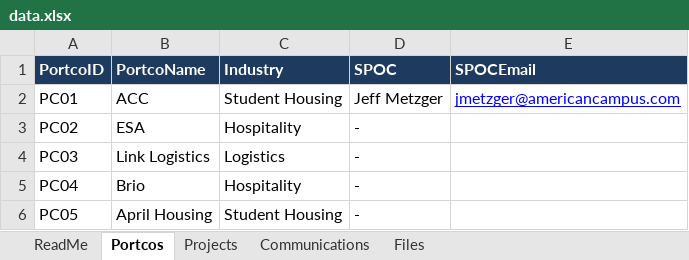
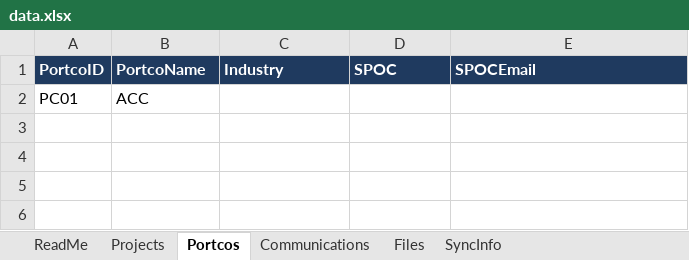
Before and after one commit to Portco-Revantage/L-L-Dashboard, an Excel workbook: data.xlsx, sheet Portcos, drawn as a sheet; values as stored, in another font and other column widths than the file's, no borders; the diff names each change by its address in the sheet, - before the commit and + after, or states it on an @@ line.

```diff
--- a/data.xlsx (sheet Portcos)
+++ b/data.xlsx (sheet Portcos)
+sheet tab: SyncInfo
@@ sheet tab order changed: ReadMe | Projects | Portcos | Communications | Files | SyncInfo @@
-C2 (Industry): Student Housing
+C2 (Industry): (empty)
-D2 (SPOC): Jeff Metzger
+D2 (SPOC): (empty)
-E2 (SPOCEmail): jmetzger@americancampus.com
+E2 (SPOCEmail): (empty)
-row 3: PC02 | ESA | Hospitality | -
-row 4: PC03 | Link Logistics | Logistics | -
-row 5: PC04 | Brio | Hospitality | -
-row 6: PC05 | April Housing | Student Housing | -
```
Also changed, not shown: sheet Communications, sheet Files, sheet Projects, sheet ReadMe, 4 other files.
